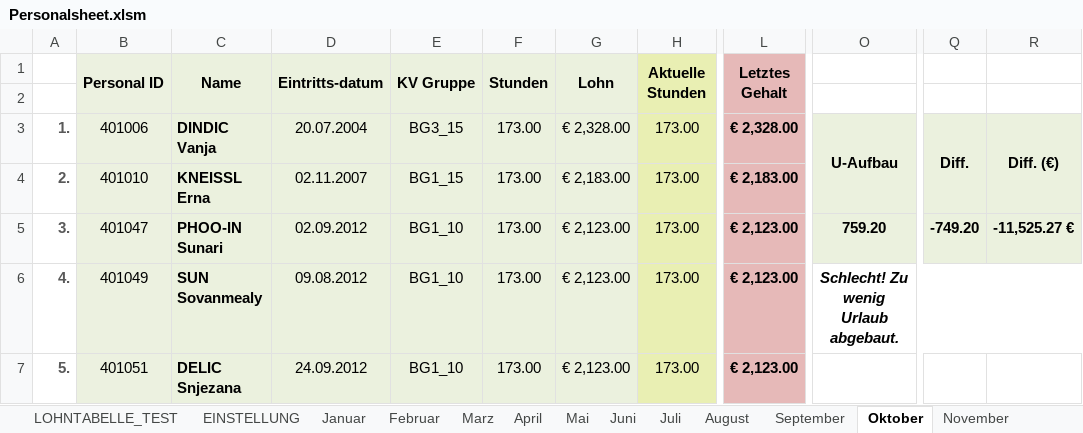
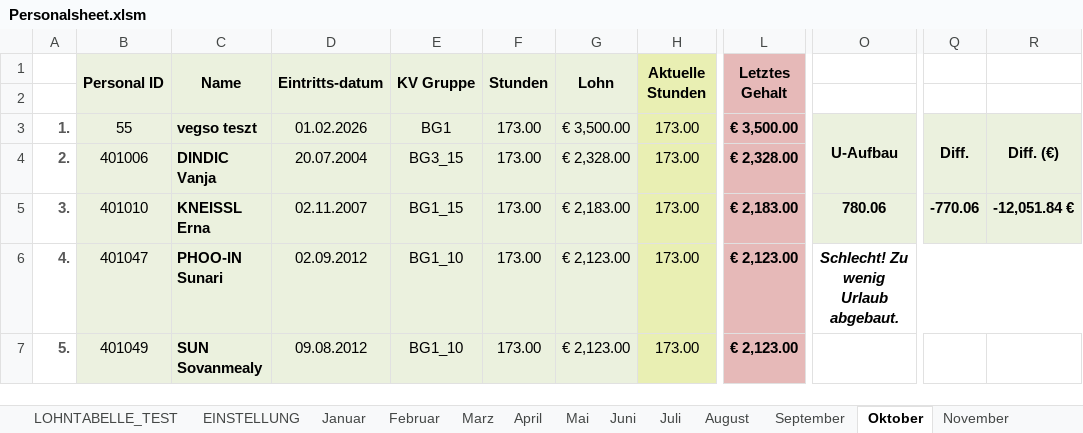
Before and after one commit to AdamNagyMcD/PERSONALSHEET_DEV, an Excel workbook: Personalsheet.xlsm, sheet Oktober, drawn as a sheet; only a part is shown, gaps mark what is left out; values as stored, in another font and other column widths than the file's, no borders; charts and pictures not drawn; the diff covers the shown part only; the diff names each change by its address in the sheet, - before the commit and + after, or states it on an @@ line.

```diff
--- a/Personalsheet.xlsm (sheet Oktober)
+++ b/Personalsheet.xlsm (sheet Oktober)
-B3 (Personal ID): 401006
+B3 (Personal ID): 55
-C3 (Name): DINDIC Vanja
+C3 (Name): vegso teszt
-D3 (Eintritts-datum): 20.07.2004
+D3 (Eintritts-datum): 01.02.2026
-E3 (KV Gruppe): BG3_15
+E3 (KV Gruppe): BG1
-G3 (Lohn): € 2,328.00
+G3 (Lohn): € 3,500.00
-L3 (Letztes Gehalt): € 2,328.00
+L3 (Letztes Gehalt): € 3,500.00
-B4 (Personal ID): 401010
+B4 (Personal ID): 401006
-C4 (Name): KNEISSL Erna
+C4 (Name): DINDIC Vanja
-D4 (Eintritts-datum): 02.11.2007
+D4 (Eintritts-datum): 20.07.2004
-E4 (KV Gruppe): BG1_15
+E4 (KV Gruppe): BG3_15
-G4 (Lohn): € 2,183.00
+G4 (Lohn): € 2,328.00
-L4 (Letztes Gehalt): € 2,183.00
+L4 (Letztes Gehalt): € 2,328.00
-B5 (Personal ID): 401047
+B5 (Personal ID): 401010
-C5 (Name): PHOO-IN Sunari
+C5 (Name): KNEISSL Erna
-D5 (Eintritts-datum): 02.09.2012
+D5 (Eintritts-datum): 02.11.2007
-E5 (KV Gruppe): BG1_10
+E5 (KV Gruppe): BG1_15
-G5 (Lohn): € 2,123.00
+G5 (Lohn): € 2,183.00
-L5 (Letztes Gehalt): € 2,123.00
+L5 (Letztes Gehalt): € 2,183.00
-O5: 759.20
+O5: 780.06
-Q5: -749.20
+Q5: -770.06
-R5: -11,525.27 €
+R5: -12,051.84 €
-B6 (Personal ID): 401049
+B6 (Personal ID): 401047
-C6 (Name): SUN Sovanmealy
+C6 (Name): PHOO-IN Sunari
-D6 (Eintritts-datum): 09.08.2012
+D6 (Eintritts-datum): 02.09.2012
-B7 (Personal ID): 401051
+B7 (Personal ID): 401049
-C7 (Name): DELIC Snjezana
+C7 (Name): SUN Sovanmealy
-D7 (Eintritts-datum): 24.09.2012
+D7 (Eintritts-datum): 09.08.2012
```
Also changed, not shown: 1 added row, 1 removed row and 195 edited cells elsewhere in this sheet, sheet September, sheet Marz, sheet Mai, sheet Juni, sheet August, sheet Juli, 6 more sheets, formulas that keep their value, 1 other file.
